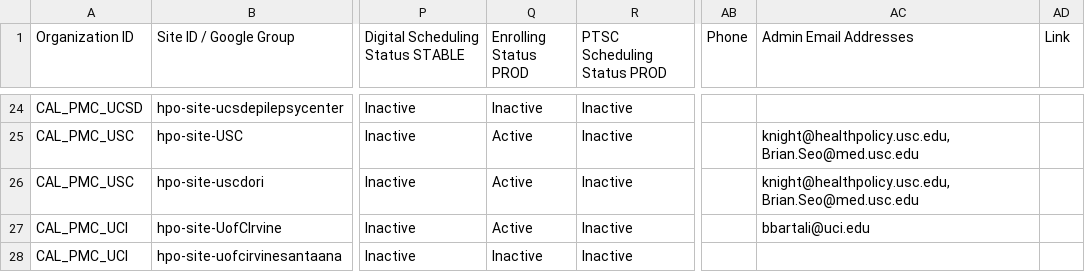
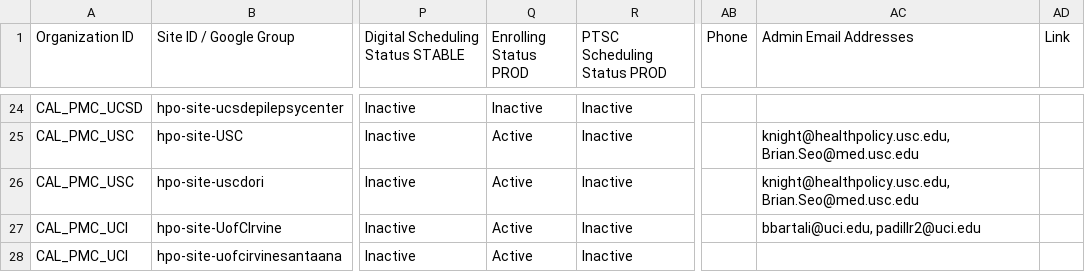
Before and after one commit to all-of-us/raw-data-repository, a CSV file: rest-api/data/sites.csv, drawn as a sheet; only a part is shown, gaps mark what is left out; the diff covers the shown part only; the diff names each change by its address in the sheet, - before the commit and + after, or states it on an @@ line.

```diff
--- a/rest-api/data/sites.csv
+++ b/rest-api/data/sites.csv
-AC27 (Admin Email Addresses): bbartali@uci.edu
+AC27 (Admin Email Addresses): bbartali@uci.edu, padillr2@uci.edu
-Q28 (Enrolling Status PROD): Inactive
+Q28 (Enrolling Status PROD): Active
```
Also changed, not shown: 5 added rows and 3 edited cells elsewhere in this file.
